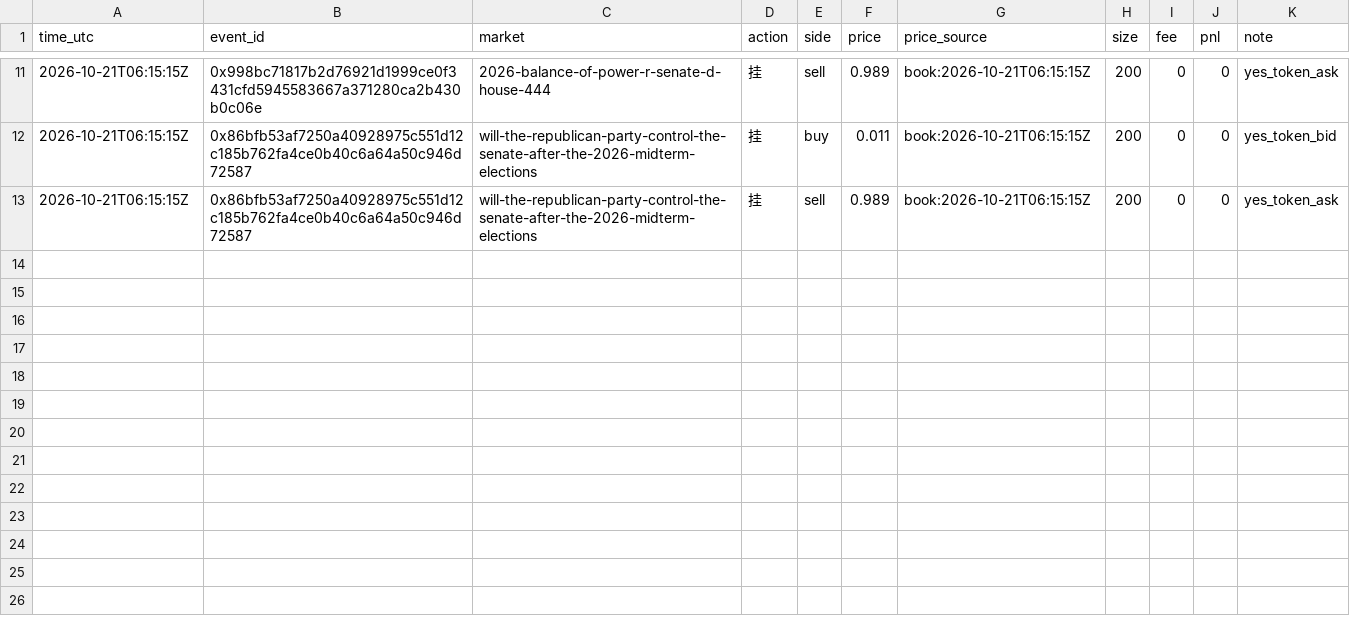
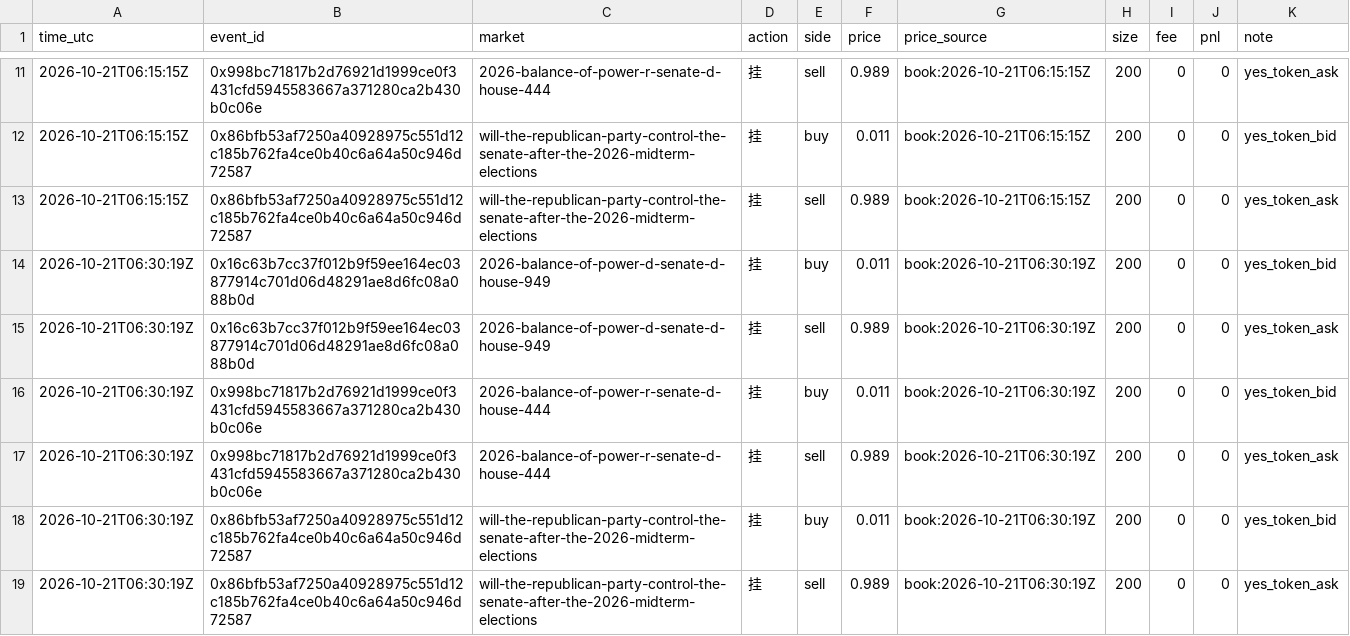
Before and after one commit to yugao-tum/trdproj-bots, a CSV file: bots/composer/forward/composer-011/ledger.csv, drawn as a sheet; only a part is shown, gaps mark what is left out; the diff names each change by its address in the sheet, - before the commit and + after, or states it on an @@ line.

Commit message:
composer: sprint T19 06:30 011 daily (+6 quotes, 0 fills)

```diff
--- a/bots/composer/forward/composer-011/ledger.csv
+++ b/bots/composer/forward/composer-011/ledger.csv
+row 14: 2026-10-21T06:30:19Z | 0x16c63b7cc37f012b9f59ee164ec03877914c701d06d48291ae8d6fc08a088b0d | 2026-balance-of-power-d-senate-d-house-949 | 挂 | buy | 0.011 | book:2026-10-21T06:30:19Z | 200 | 0 | 0 | yes_token_bid
+row 15: 2026-10-21T06:30:19Z | 0x16c63b7cc37f012b9f59ee164ec03877914c701d06d48291ae8d6fc08a088b0d | 2026-balance-of-power-d-senate-d-house-949 | 挂 | sell | 0.989 | book:2026-10-21T06:30:19Z | 200 | 0 | 0 | yes_token_ask
+row 16: 2026-10-21T06:30:19Z | 0x998bc71817b2d76921d1999ce0f3431cfd5945583667a371280ca2b430b0c06e | 2026-balance-of-power-r-senate-d-house-444 | 挂 | buy | 0.011 | book:2026-10-21T06:30:19Z | 200 | 0 | 0 | yes_token_bid
+row 17: 2026-10-21T06:30:19Z | 0x998bc71817b2d76921d1999ce0f3431cfd5945583667a371280ca2b430b0c06e | 2026-balance-of-power-r-senate-d-house-444 | 挂 | sell | 0.989 | book:2026-10-21T06:30:19Z | 200 | 0 | 0 | yes_token_ask
+row 18: 2026-10-21T06:30:19Z | 0x86bfb53af7250a40928975c551d12c185b762fa4ce0b40c6a64a50c946d72587 | will-the-republican-party-control-the-senate-after-the-2026-midterm-elections | 挂 | buy | 0.011 | book:2026-10-21T06:30:19Z | 200 | 0 | 0 | yes_token_bid
+row 19: 2026-10-21T06:30:19Z | 0x86bfb53af7250a40928975c551d12c185b762fa4ce0b40c6a64a50c946d72587 | will-the-republican-party-control-the-senate-after-the-2026-midterm-elections | 挂 | sell | 0.989 | book:2026-10-21T06:30:19Z | 200 | 0 | 0 | yes_token_ask
```
Also changed, not shown: 4 other files.
